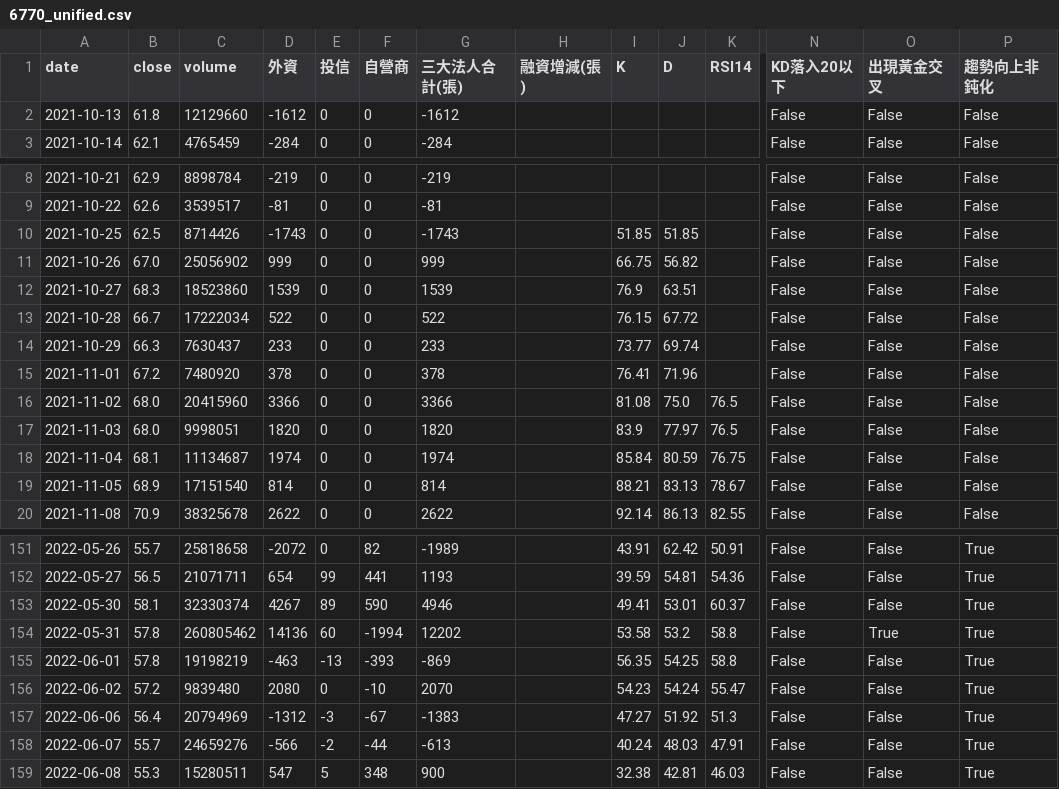
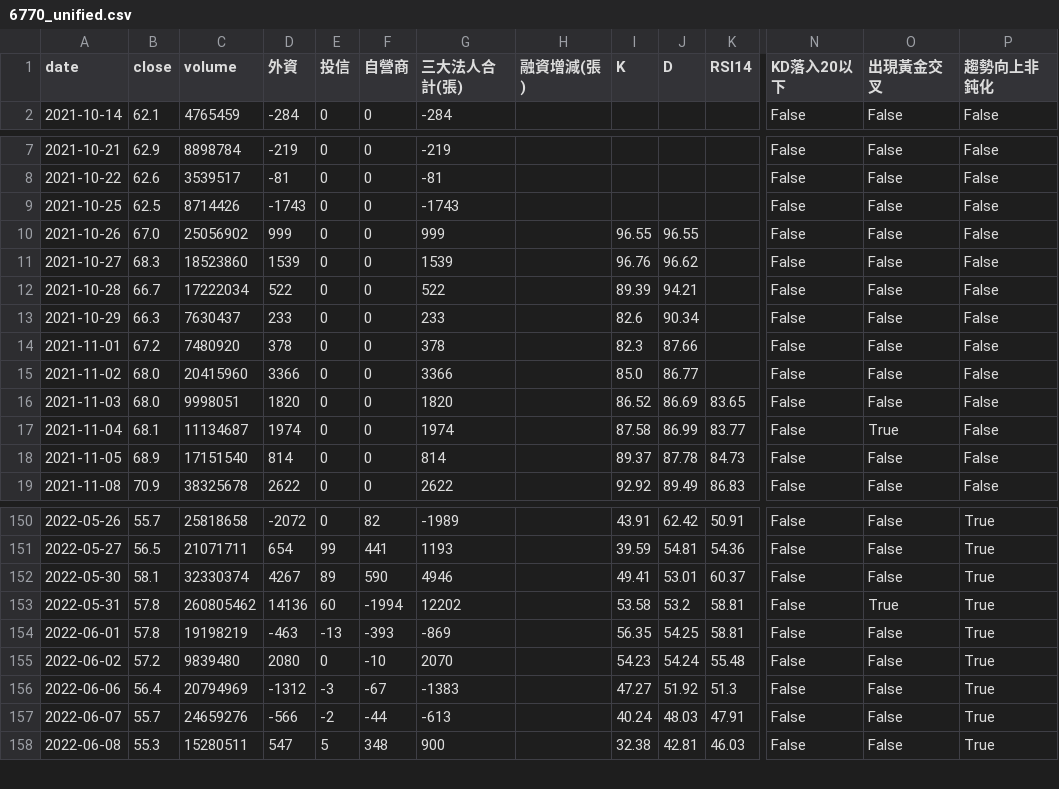
Before and after one commit to wjstudio1030/AI_Stock_Project_V3, a CSV file: docs/data/6770_unified.csv, drawn as a sheet; only a part is shown, gaps mark what is left out; removed rows and columns are numbered as before the commit, all else as after; rows hold the shown columns only; the diff covers the shown part only; the diff names each change by its address in the sheet, - before the commit and + after, or states it on an @@ line.

```diff
--- a/docs/data/6770_unified.csv
+++ b/docs/data/6770_unified.csv
-row 2: 2021-10-13 | 61.8 | 12129660 | -1612 | 0 | 0 | -1612 |  |  |  |  | False | False | False
-I9 (K): 51.85
+I9 (K): (empty)
-J9 (D): 51.85
+J9 (D): (empty)
-I10 (K): 66.75
+I10 (K): 96.55
-J10 (D): 56.82
+J10 (D): 96.55
-I11 (K): 76.9
+I11 (K): 96.76
-J11 (D): 63.51
+J11 (D): 96.62
-I12 (K): 76.15
+I12 (K): 89.39
-J12 (D): 67.72
+J12 (D): 94.21
-I13 (K): 73.77
+I13 (K): 82.6
-J13 (D): 69.74
+J13 (D): 90.34
-I14 (K): 76.41
+I14 (K): 82.3
-J14 (D): 71.96
+J14 (D): 87.66
-I15 (K): 81.08
+I15 (K): 85.0
-J15 (D): 75.0
+J15 (D): 86.77
-K15 (RSI14): 76.5
+K15 (RSI14): (empty)
-I16 (K): 83.9
+I16 (K): 86.52
-J16 (D): 77.97
+J16 (D): 86.69
-K16 (RSI14): 76.5
+K16 (RSI14): 83.65
-I17 (K): 85.84
+I17 (K): 87.58
-J17 (D): 80.59
+J17 (D): 86.99
-K17 (RSI14): 76.75
+K17 (RSI14): 83.77
-O17 (出現黃金交叉): False
+O17 (出現黃金交叉): True
-I18 (K): 88.21
+I18 (K): 89.37
-J18 (D): 83.13
+J18 (D): 87.78
-K18 (RSI14): 78.67
+K18 (RSI14): 84.73
-I19 (K): 92.14
+I19 (K): 92.92
-J19 (D): 86.13
+J19 (D): 89.49
-K19 (RSI14): 82.55
+K19 (RSI14): 86.83
-K153:K154 (RSI14): 58.8
+K153:K154 (RSI14): 58.81
-K155 (RSI14): 55.47
+K155 (RSI14): 55.48
```
Also changed, not shown: 145 edited cells elsewhere in this file, docs/data/2337_unified.csv, docs/data/2344_unified.csv, 49 other files.
